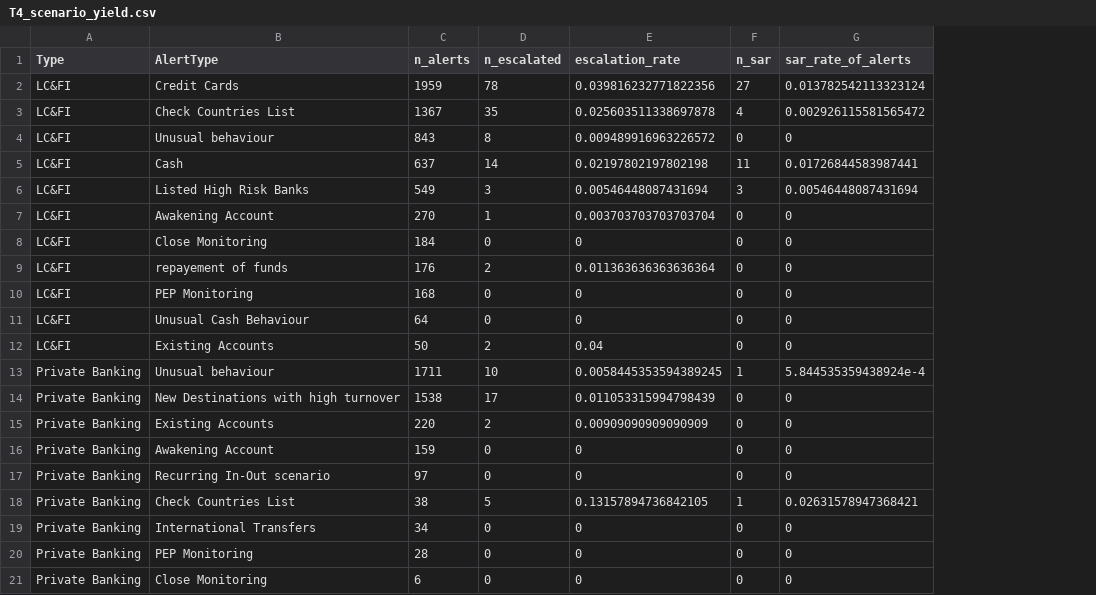
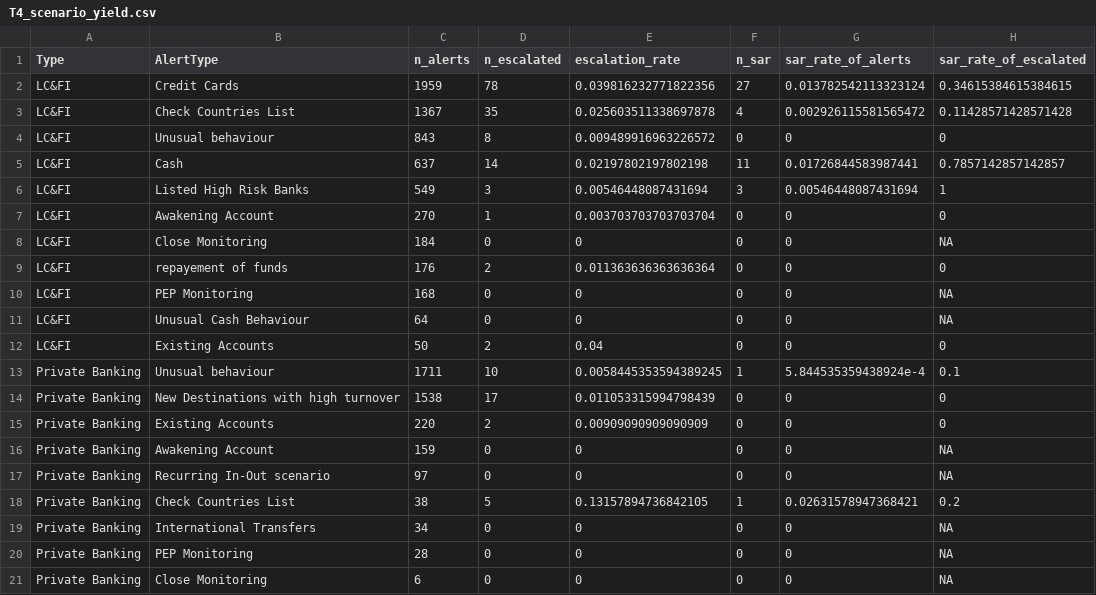
Before and after one commit to Kristina-26/aml-tm-case-study, a CSV file: output/T4_scenario_yield.csv, drawn as a sheet; the diff names each change by its address in the sheet, - before the commit and + after, or states it on an @@ line.

Commit message:
Ammend T4 in Summery tables

```diff
--- a/output/T4_scenario_yield.csv
+++ b/output/T4_scenario_yield.csv
+column H (sar_rate_of_escalated), rows 2-21: 0.34615384615384615 | 0.11428571428571428 | 0 | 0.7857142857142857 | 1 | 0 | NA | 0 | NA | NA | 0 | 0.1 | 0 | 0 | NA | NA | 0.2 | NA | NA | NA
```
Also changed, not shown: 1 other file.
